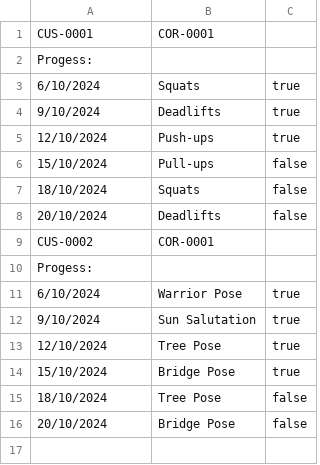
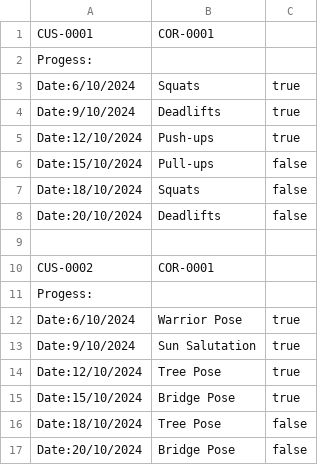
Before and after one commit to winhtuan/fitness_asg, a CSV file: src/data/progress.csv, drawn as a sheet.

```diff
--- a/src/data/progress.csv
+++ b/src/data/progress.csv
@@ -2,15 +2,16 @@ CUS-0001,COR-0001
 Progess:
-6/10/2024,Squats,true
-9/10/2024,Deadlifts,true
-12/10/2024,Push-ups,true
-15/10/2024,Pull-ups,false
-18/10/2024,Squats,false
-20/10/2024,Deadlifts,false
+Date:6/10/2024,Squats,true
+Date:9/10/2024,Deadlifts,true
+Date:12/10/2024,Push-ups,true
+Date:15/10/2024,Pull-ups,false
+Date:18/10/2024,Squats,false
+Date:20/10/2024,Deadlifts,false
+
 CUS-0002,COR-0001
 Progess:
-6/10/2024,Warrior Pose,true
-9/10/2024,Sun Salutation,true
-12/10/2024,Tree Pose,true
-15/10/2024,Bridge Pose,true
-18/10/2024,Tree Pose,false
-20/10/2024,Bridge Pose,false
+Date:6/10/2024,Warrior Pose,true
+Date:9/10/2024,Sun Salutation,true
+Date:12/10/2024,Tree Pose,true
+Date:15/10/2024,Bridge Pose,true
+Date:18/10/2024,Tree Pose,false
+Date:20/10/2024,Bridge Pose,false
```
Also changed, not shown: build/classes/data/progress.csv, 10 other files.
